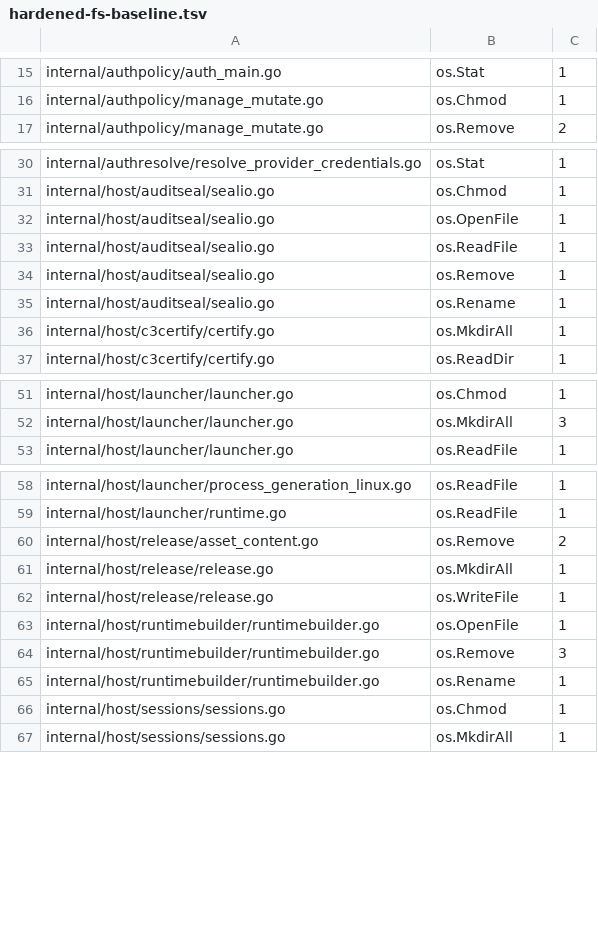
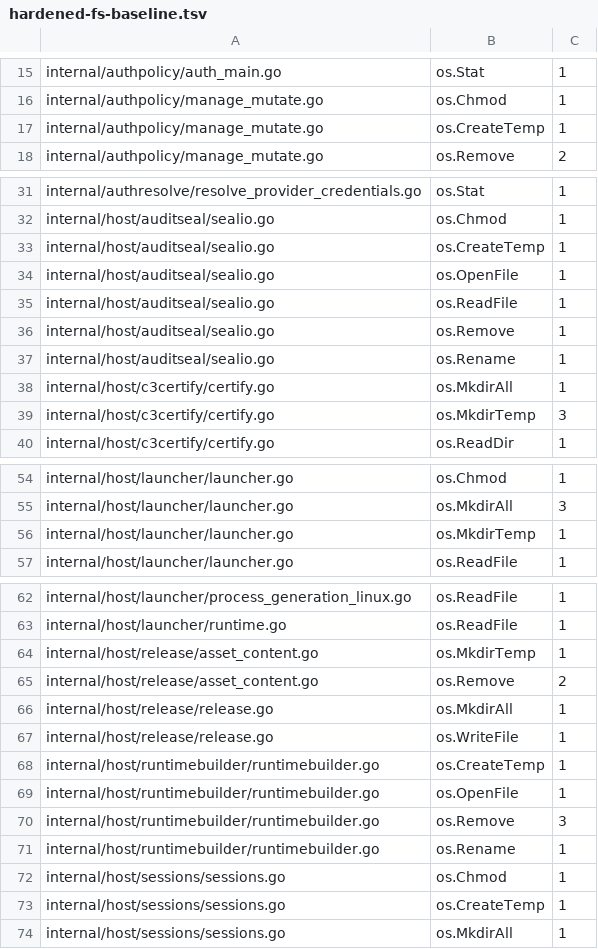
Before and after one commit to omkhar/workcell, a TSV file: policy/hardened-fs-baseline.tsv, drawn as a sheet; only a part is shown, gaps mark what is left out; the diff covers the shown part only.

Commit message:
^b Bind each hardened filesystem exemption to one call (repo-core passes; three reviewer findings)
Answers three more P1 review findings.

1. os.CreateTemp and os.MkdirTemp resolve their parent directory by name, and
   the scoped tree already holds eleven of them. Both are now on the list.
2. An exemption cleared every call on its line. One comment states the reason
   for one call, so it now clears exactly one; a line with two raw calls needs
   two lines and two reasons.
3. A parenthesized call such as (os.Open)(path) is an ast.ParenExpr, so the
   selector assertion missed it. The scan unwraps parentheses first.

Each fix has its negative fixture. The baseline grows from 151 calls over 88
rows to 162 calls over 97 rows, all from the two temporary-path calls.

```diff
--- a/policy/hardened-fs-baseline.tsv
+++ b/policy/hardened-fs-baseline.tsv
@@ -16,2 +16,3 @@ internal/authpolicy/auth_main.go	os.Stat	1
 internal/authpolicy/manage_mutate.go	os.Chmod	1
+internal/authpolicy/manage_mutate.go	os.CreateTemp	1
 internal/authpolicy/manage_mutate.go	os.Remove	2
@@ -31,2 +32,3 @@ internal/authresolve/resolve_provider_credentials.go	os.Stat	1
 internal/host/auditseal/sealio.go	os.Chmod	1
+internal/host/auditseal/sealio.go	os.CreateTemp	1
 internal/host/auditseal/sealio.go	os.OpenFile	1
@@ -36,2 +38,3 @@ internal/host/auditseal/sealio.go	os.Rename	1
 internal/host/c3certify/certify.go	os.MkdirAll	1
+internal/host/c3certify/certify.go	os.MkdirTemp	3
 internal/host/c3certify/certify.go	os.ReadDir	1
@@ -52,2 +55,3 @@ internal/host/launcher/launcher.go	os.Chmod	1
 internal/host/launcher/launcher.go	os.MkdirAll	3
+internal/host/launcher/launcher.go	os.MkdirTemp	1
 internal/host/launcher/launcher.go	os.ReadFile	1
@@ -59,2 +63,3 @@ internal/host/launcher/process_generation_linux.go	os.ReadFile	1
 internal/host/launcher/runtime.go	os.ReadFile	1
+internal/host/release/asset_content.go	os.MkdirTemp	1
 internal/host/release/asset_content.go	os.Remove	2
@@ -62,2 +67,3 @@ internal/host/release/release.go	os.MkdirAll	1
 internal/host/release/release.go	os.WriteFile	1
+internal/host/runtimebuilder/runtimebuilder.go	os.CreateTemp	1
 internal/host/runtimebuilder/runtimebuilder.go	os.OpenFile	1
@@ -66,2 +72,3 @@ internal/host/runtimebuilder/runtimebuilder.go	os.Rename	1
 internal/host/sessions/sessions.go	os.Chmod	1
+internal/host/sessions/sessions.go	os.CreateTemp	1
 internal/host/sessions/sessions.go	os.MkdirAll	1
```
Also changed, not shown: 2 added rows elsewhere in this file, 2 other files.
